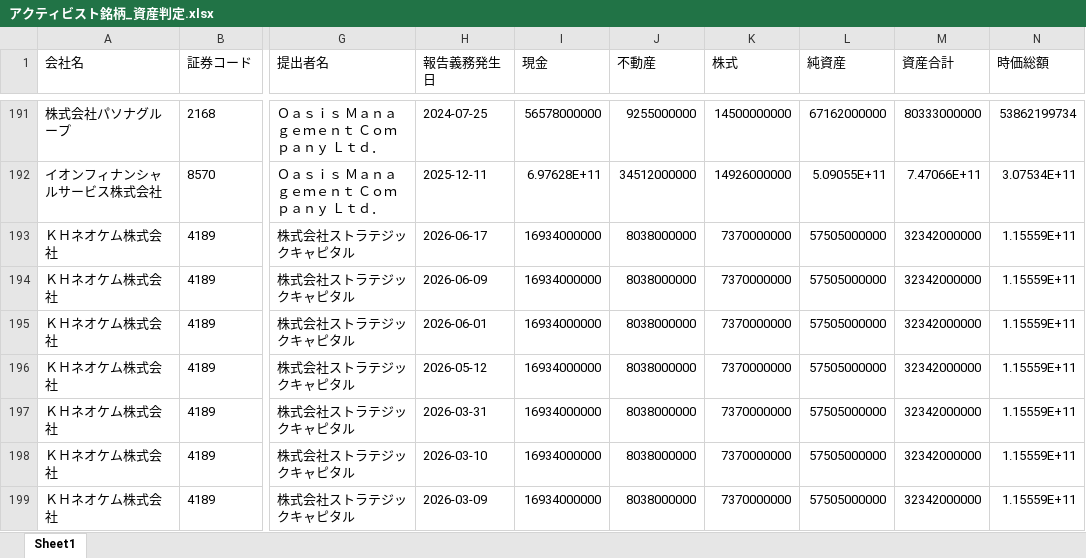
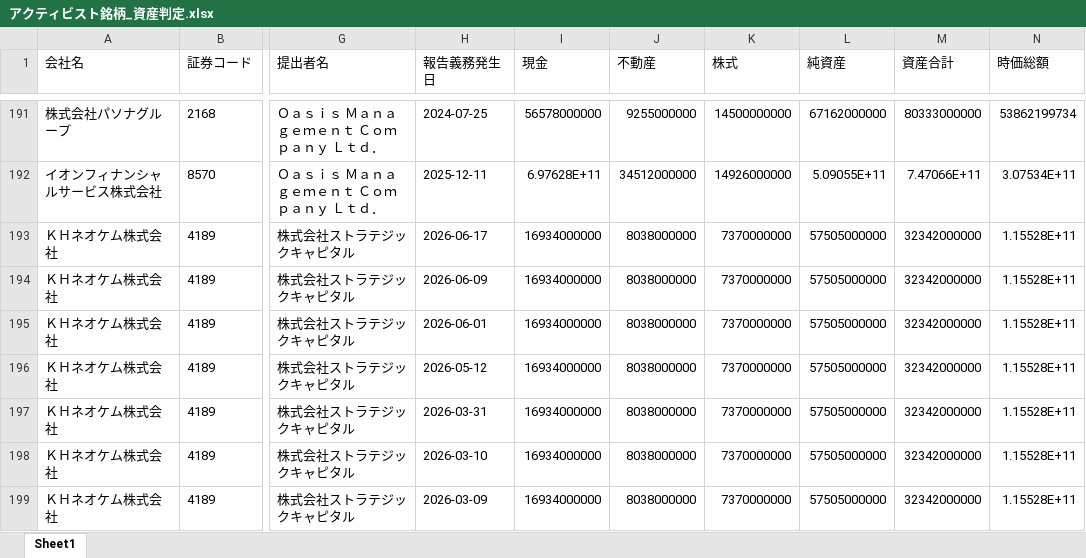
Before and after one commit to harubon1027-pixel/activist-results, an Excel workbook: docs/アクティビスト銘柄_資産判定.xlsx, sheet Sheet1, drawn as a sheet; only a part is shown, gaps mark what is left out; values as stored, in another font and other column widths than the file's, no borders; the diff covers the shown part only; the diff names each change by its address in the sheet, - before the commit and + after, or states it on an @@ line.

```diff
--- a/docs/アクティビスト銘柄_資産判定.xlsx (sheet Sheet1)
+++ b/docs/アクティビスト銘柄_資産判定.xlsx (sheet Sheet1)
-N193:N199 (時価総額): 1.15559E+11
+N193:N199 (時価総額): 1.15528E+11
```
Also changed, not shown: 25 edited cells elsewhere in this sheet, docs/アクティビスト銘柄一覧.xlsx, 1 other file.
